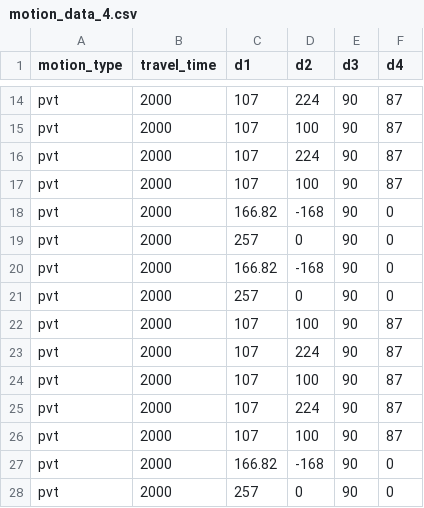
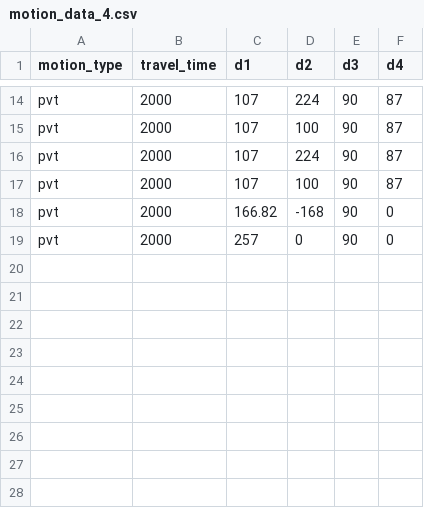
Before and after one commit to tzf230201/scara_arm, a CSV file: pusirobot/ver_d/motion_data_4.csv, drawn as a sheet; only a part is shown, gaps mark what is left out; the diff names each change by its address in the sheet, - before the commit and + after, or states it on an @@ line.

```diff
--- a/pusirobot/ver_d/motion_data_4.csv
+++ b/pusirobot/ver_d/motion_data_4.csv
-row 20: pvt | 2000 | 166.82 | -168 | 90 | 0
-row 21: pvt | 2000 | 257 | 0 | 90 | 0
-row 22: pvt | 2000 | 107 | 100 | 90 | 87
-row 23: pvt | 2000 | 107 | 224 | 90 | 87
-row 24: pvt | 2000 | 107 | 100 | 90 | 87
-row 25: pvt | 2000 | 107 | 224 | 90 | 87
-row 26: pvt | 2000 | 107 | 100 | 90 | 87
-row 27: pvt | 2000 | 166.82 | -168 | 90 | 0
-row 28: pvt | 2000 | 257 | 0 | 90 | 0
```
Also changed, not shown: 1 other file.
